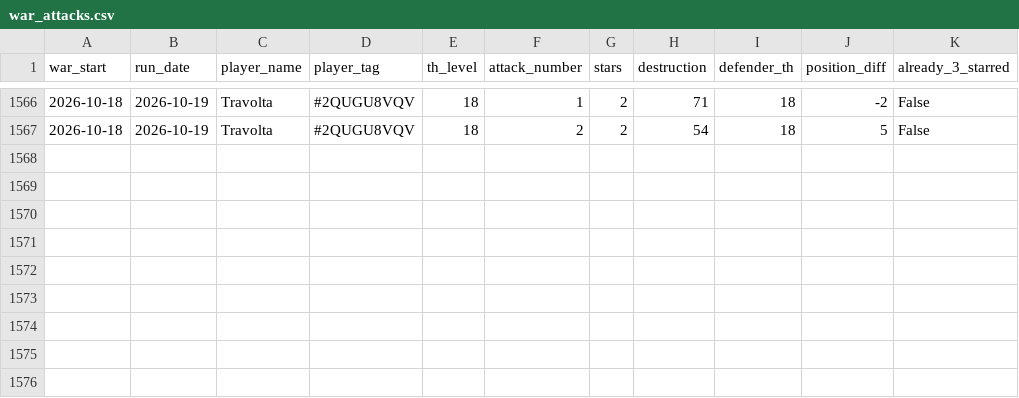
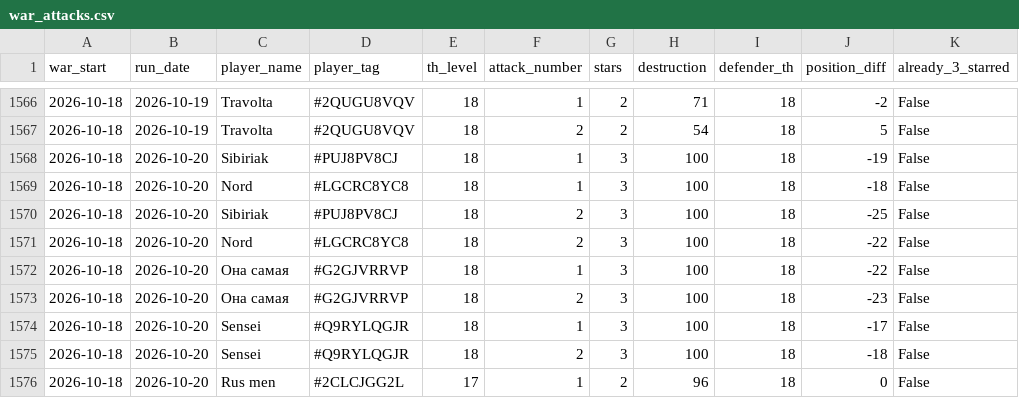
Before and after one commit to irisMoonwhisper/clash-of-clansh-scripts, a CSV file: war_attacks.csv, drawn as a sheet; only a part is shown, gaps mark what is left out; the diff names each change by its address in the sheet, - before the commit and + after, or states it on an @@ line.

```diff
--- a/war_attacks.csv
+++ b/war_attacks.csv
+row 1568: 2026-10-18 | 2026-10-20 | Sibiriak | #PUJ8PV8CJ | 18 | 1 | 3 | 100 | 18 | -19 | False
+row 1569: 2026-10-18 | 2026-10-20 | Nord | #LGCRC8YC8 | 18 | 1 | 3 | 100 | 18 | -18 | False
+row 1570: 2026-10-18 | 2026-10-20 | Sibiriak | #PUJ8PV8CJ | 18 | 2 | 3 | 100 | 18 | -25 | False
+row 1571: 2026-10-18 | 2026-10-20 | Nord | #LGCRC8YC8 | 18 | 2 | 3 | 100 | 18 | -22 | False
+row 1572: 2026-10-18 | 2026-10-20 | Она самая | #G2GJVRRVP | 18 | 1 | 3 | 100 | 18 | -22 | False
+row 1573: 2026-10-18 | 2026-10-20 | Она самая | #G2GJVRRVP | 18 | 2 | 3 | 100 | 18 | -23 | False
+row 1574: 2026-10-18 | 2026-10-20 | Sensei | #Q9RYLQGJR | 18 | 1 | 3 | 100 | 18 | -17 | False
+row 1575: 2026-10-18 | 2026-10-20 | Sensei | #Q9RYLQGJR | 18 | 2 | 3 | 100 | 18 | -18 | False
+row 1576: 2026-10-18 | 2026-10-20 | Rus men | #2CLCJGG2L | 17 | 1 | 2 | 96 | 18 | 0 | False
```
